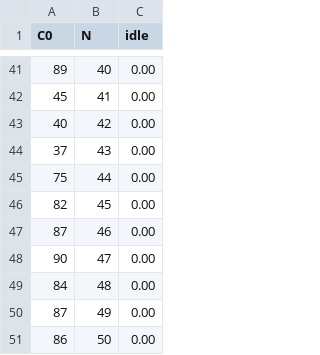
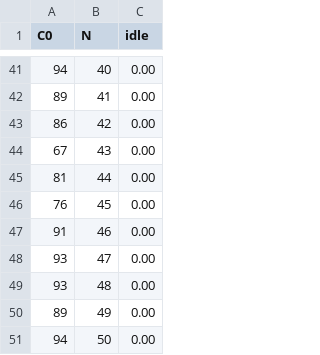
Before and after one commit to jor2/EPACA2, a CSV file: results.csv, drawn as a sheet; only a part is shown, gaps mark what is left out; the diff covers the shown part only.

```diff
--- a/results.csv
+++ b/results.csv
@@ -41,11 +41,11 @@ C0,N,idle
-89,40,0.00
-45,41,0.00
-40,42,0.00
-37,43,0.00
-75,44,0.00
-82,45,0.00
-87,46,0.00
-90,47,0.00
-84,48,0.00
-87,49,0.00
-86,50,0.00
+94,40,0.00
+89,41,0.00
+86,42,0.00
+67,43,0.00
+81,44,0.00
+76,45,0.00
+91,46,0.00
+93,47,0.00
+93,48,0.00
+89,49,0.00
+94,50,0.00
```
Also changed, not shown: 63 edited cells elsewhere in this file, 3 other files.
